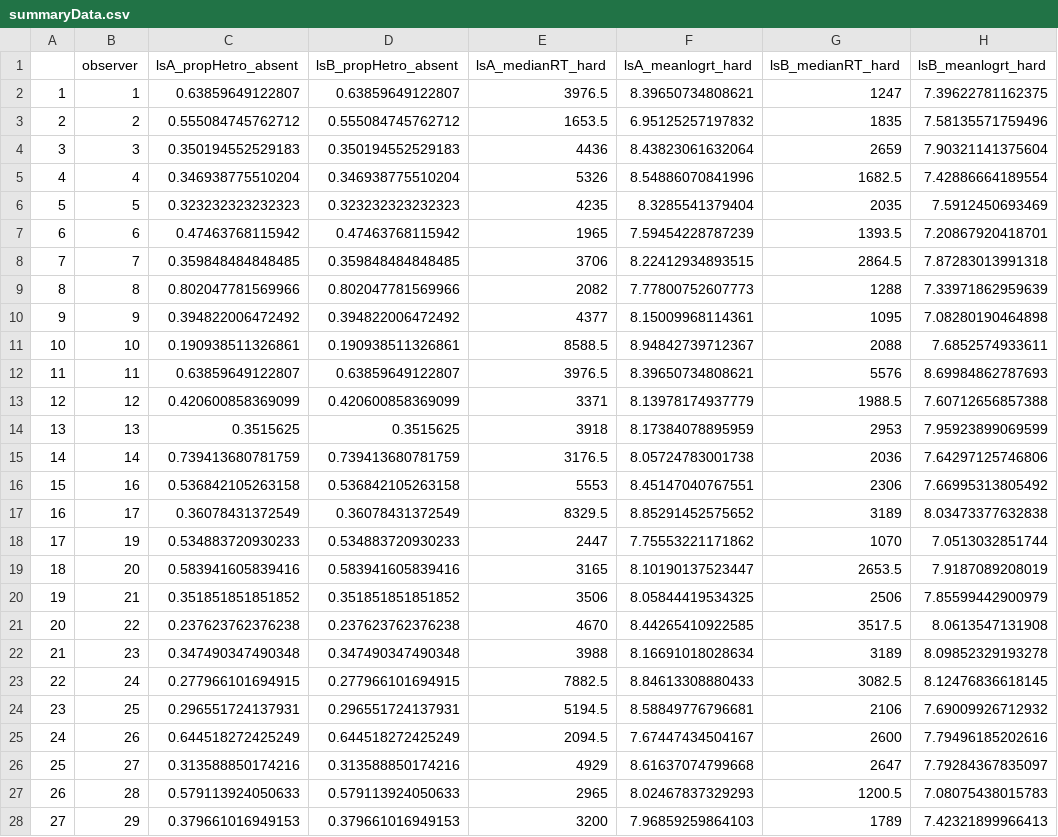
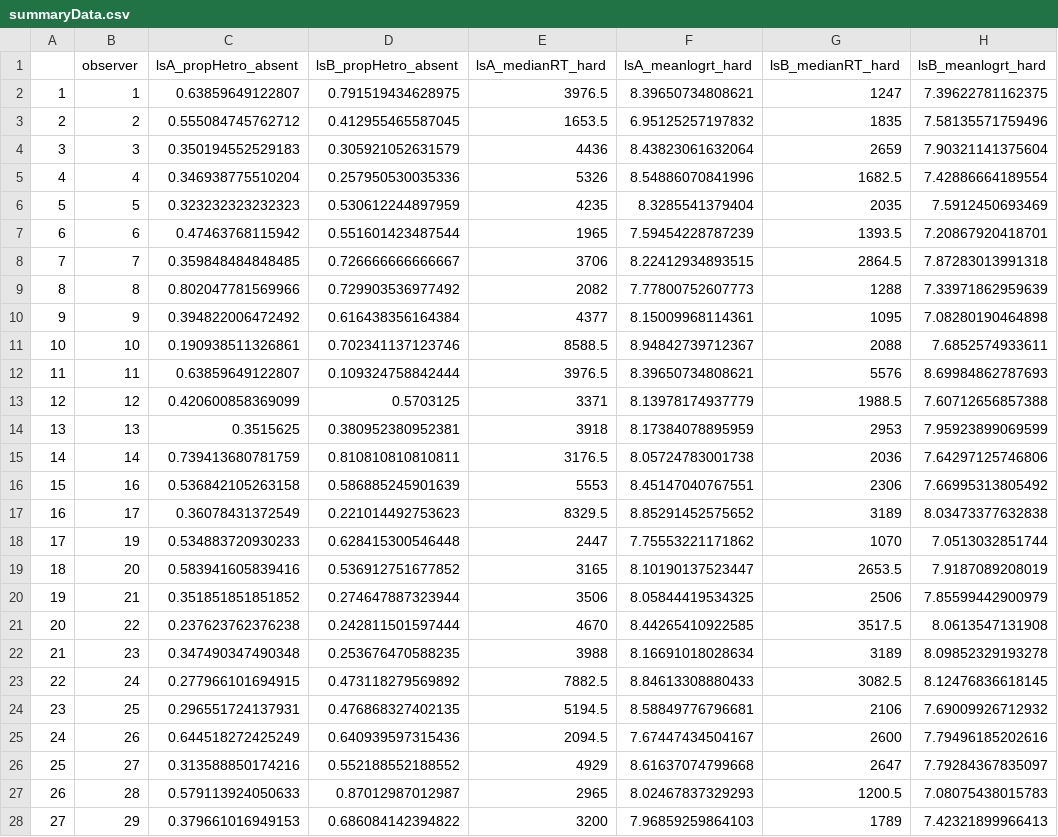
Before and after one commit to Riadsala/IndivDIffSearch, a CSV file: Scripts/summaryData.csv, drawn as a sheet; only a part is shown; the diff covers the shown part only; the diff names each change by its address in the sheet, - before the commit and + after, or states it on an @@ line.

```diff
--- a/Scripts/summaryData.csv
+++ b/Scripts/summaryData.csv
-D2 (lsB_propHetro_absent): 0.63859649122807
+D2 (lsB_propHetro_absent): 0.791519434628975
-D3 (lsB_propHetro_absent): 0.555084745762712
+D3 (lsB_propHetro_absent): 0.412955465587045
-D4 (lsB_propHetro_absent): 0.350194552529183
+D4 (lsB_propHetro_absent): 0.305921052631579
-D5 (lsB_propHetro_absent): 0.346938775510204
+D5 (lsB_propHetro_absent): 0.257950530035336
-D6 (lsB_propHetro_absent): 0.323232323232323
+D6 (lsB_propHetro_absent): 0.530612244897959
-D7 (lsB_propHetro_absent): 0.47463768115942
+D7 (lsB_propHetro_absent): 0.551601423487544
-D8 (lsB_propHetro_absent): 0.359848484848485
+D8 (lsB_propHetro_absent): 0.726666666666667
-D9 (lsB_propHetro_absent): 0.802047781569966
+D9 (lsB_propHetro_absent): 0.729903536977492
-D10 (lsB_propHetro_absent): 0.394822006472492
+D10 (lsB_propHetro_absent): 0.616438356164384
-D11 (lsB_propHetro_absent): 0.190938511326861
+D11 (lsB_propHetro_absent): 0.702341137123746
-D12 (lsB_propHetro_absent): 0.63859649122807
+D12 (lsB_propHetro_absent): 0.109324758842444
-D13 (lsB_propHetro_absent): 0.420600858369099
+D13 (lsB_propHetro_absent): 0.5703125
-D14 (lsB_propHetro_absent): 0.3515625
+D14 (lsB_propHetro_absent): 0.380952380952381
-D15 (lsB_propHetro_absent): 0.739413680781759
+D15 (lsB_propHetro_absent): 0.810810810810811
-D16 (lsB_propHetro_absent): 0.536842105263158
+D16 (lsB_propHetro_absent): 0.586885245901639
-D17 (lsB_propHetro_absent): 0.36078431372549
+D17 (lsB_propHetro_absent): 0.221014492753623
-D18 (lsB_propHetro_absent): 0.534883720930233
+D18 (lsB_propHetro_absent): 0.628415300546448
-D19 (lsB_propHetro_absent): 0.583941605839416
+D19 (lsB_propHetro_absent): 0.536912751677852
-D20 (lsB_propHetro_absent): 0.351851851851852
+D20 (lsB_propHetro_absent): 0.274647887323944
-D21 (lsB_propHetro_absent): 0.237623762376238
+D21 (lsB_propHetro_absent): 0.242811501597444
-D22 (lsB_propHetro_absent): 0.347490347490348
+D22 (lsB_propHetro_absent): 0.253676470588235
-D23 (lsB_propHetro_absent): 0.277966101694915
+D23 (lsB_propHetro_absent): 0.473118279569892
-D24 (lsB_propHetro_absent): 0.296551724137931
+D24 (lsB_propHetro_absent): 0.476868327402135
-D25 (lsB_propHetro_absent): 0.644518272425249
+D25 (lsB_propHetro_absent): 0.640939597315436
-D26 (lsB_propHetro_absent): 0.313588850174216
+D26 (lsB_propHetro_absent): 0.552188552188552
-D27 (lsB_propHetro_absent): 0.579113924050633
+D27 (lsB_propHetro_absent): 0.87012987012987
-D28 (lsB_propHetro_absent): 0.379661016949153
+D28 (lsB_propHetro_absent): 0.686084142394822
```
Also changed, not shown: 1 edited cell elsewhere in this file, Scripts/lineseg/scratch/lineseg_output.csv, 8 other files.
